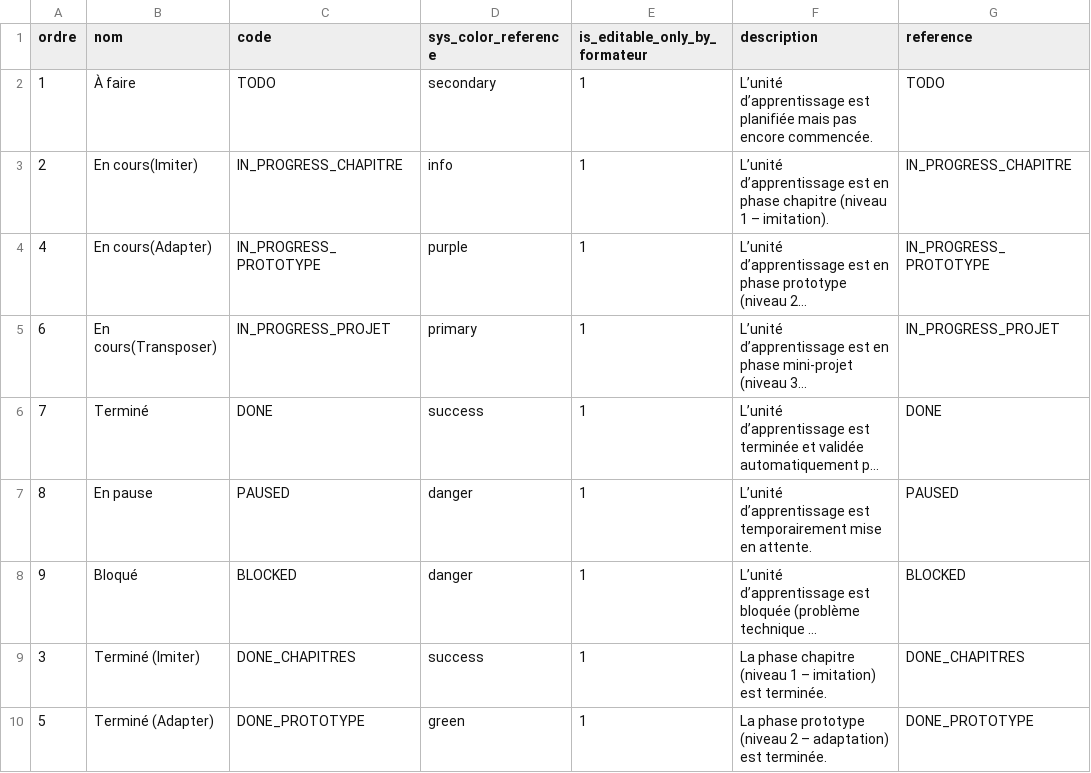
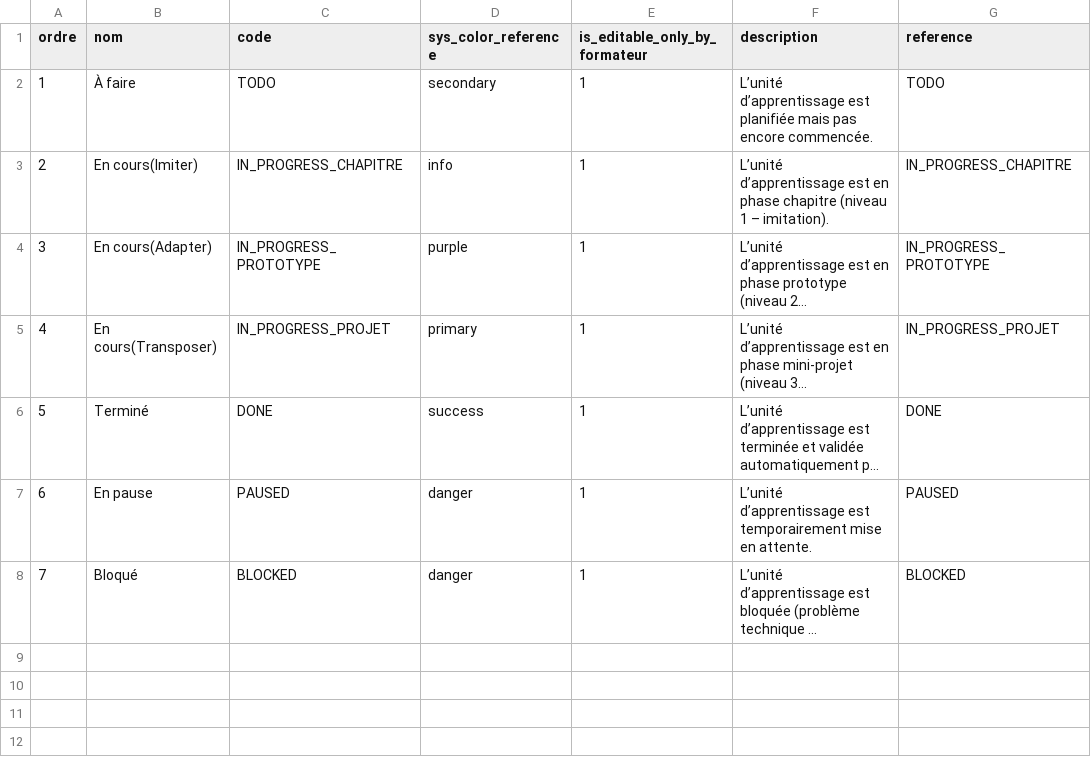
Before and after one commit to solicode-lms/app, a CSV file: modules/PkgApprentissage/Database/data/etatRealisationUas.csv, drawn as a sheet; long unchanged cells end in …; the diff names each change by its address in the sheet, - before the commit and + after, or states it on an @@ line.

```diff
--- a/modules/PkgApprentissage/Database/data/etatRealisationUas.csv
+++ b/modules/PkgApprentissage/Database/data/etatRealisationUas.csv
-A4 (ordre): 4
+A4 (ordre): 3
-A5 (ordre): 6
+A5 (ordre): 4
-A6 (ordre): 7
+A6 (ordre): 5
-A7 (ordre): 8
+A7 (ordre): 6
-A8 (ordre): 9
+A8 (ordre): 7
-row 9: 3 | Terminé (Imiter) | DONE_CHAPITRES | success | 1 | La phase chapitre (niveau 1 – imitation) est terminée. | DONE_CHAPITRES
-row 10: 5 | Terminé (Adapter) | DONE_PROTOTYPE | green | 1 | La phase prototype (niveau 2 – adaptation) est terminée. | DONE_PROTOTYPE
```
Also changed, not shown: 3 other files.
